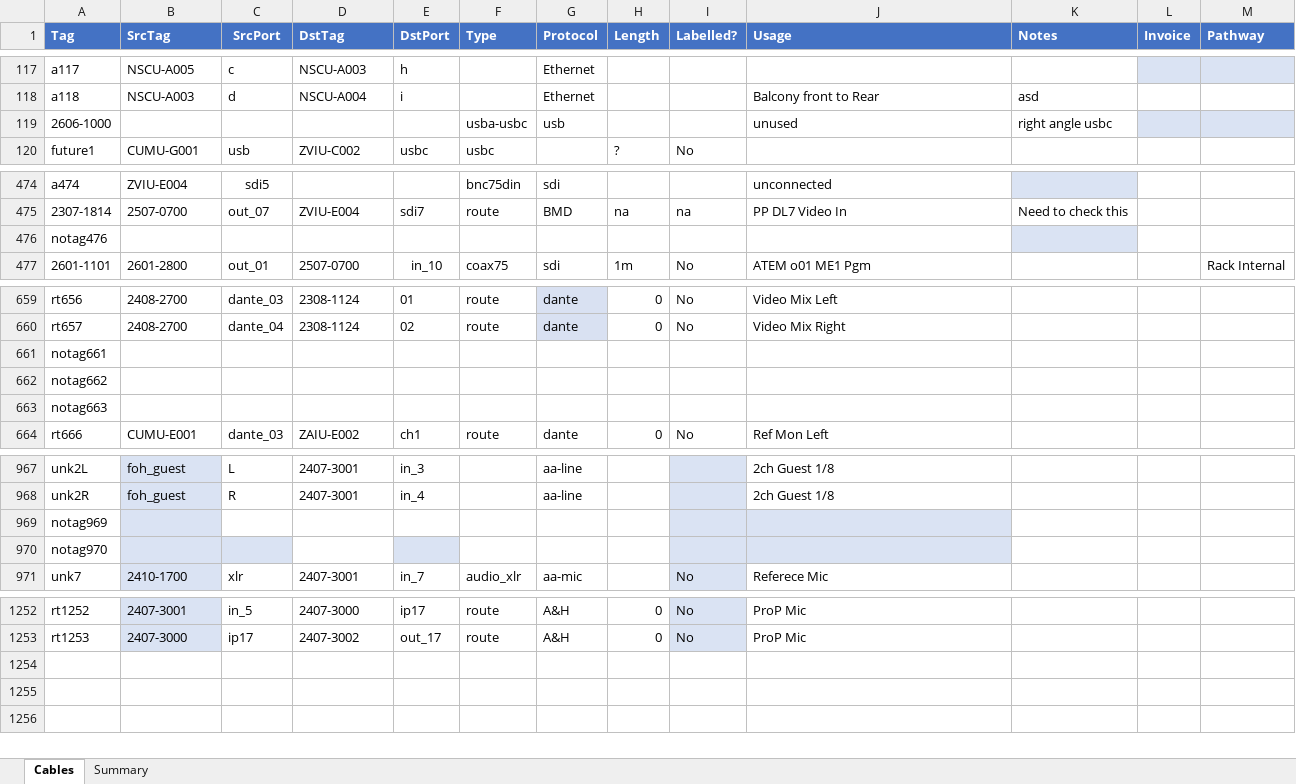
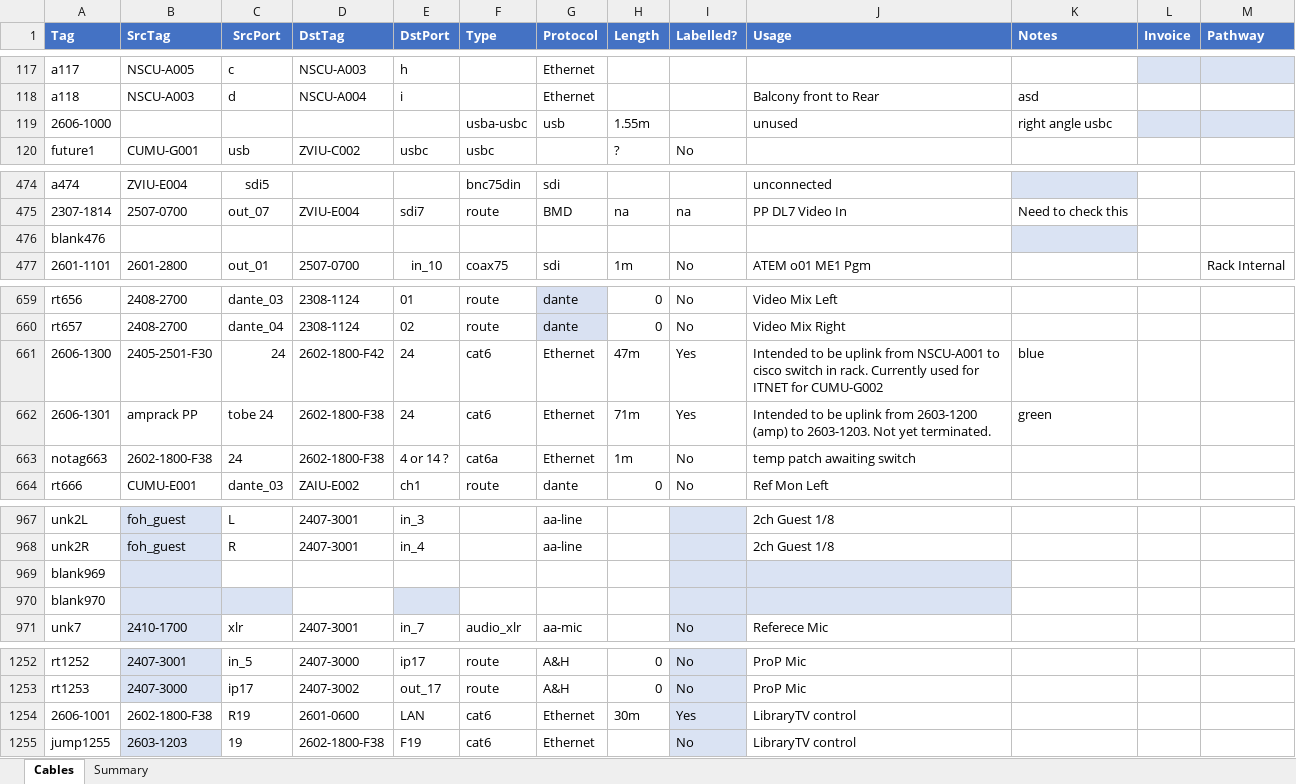
Before and after one commit to avmaint/uacdata, an Excel workbook: cables.xlsx, sheet Cables, drawn as a sheet; only a part is shown, gaps mark what is left out; values as stored, in another font and other column widths than the file's, no borders; table styles not drawn; removed rows and columns are numbered as before the commit, all else as after; the diff covers the shown part only; the diff names each change by its address in the sheet, - before the commit and + after, or states it on an @@ line.

Commit message:
updates driven by cables 2606-1300 and 2606-1301

```diff
--- a/cables.xlsx (sheet Cables)
+++ b/cables.xlsx (sheet Cables)
-H119 (Length): (empty)
+H119 (Length): 1.55m
-A476 (Tag): notag476
+A476 (Tag): blank476
-row 661: notag661
-row 662: notag662
+row 661: 2606-1300 | 2405-2501-F30 | 24 | 2602-1800-F42 | 24 | cat6 | Ethernet | 47m | Yes | Intended to be uplink from NSCU-A001 to cisco switch in rack. Currently used for ITNET for CUMU-G002 | blue
+row 662: 2606-1301 | amprack PP | tobe 24 | 2602-1800-F38 | 24 | cat6 | Ethernet | 71m | Yes | Intended to be uplink from 2603-1200 (amp) to 2603-1203. Not yet terminated. | green
-B663 (SrcTag): (empty)
+B663 (SrcTag): 2602-1800-F38
-C663 (SrcPort): (empty)
+C663 (SrcPort): 24
-D663 (DstTag): (empty)
+D663 (DstTag): 2602-1800-F38
-E663 (DstPort): (empty)
+E663 (DstPort): 4 or 14 ?
-F663 (Type): (empty)
+F663 (Type): cat6a
-G663 (Protocol): (empty)
+G663 (Protocol): Ethernet
-H663 (Length): (empty)
+H663 (Length): 1m
-I663 (Labelled?): (empty)
+I663 (Labelled?): No
-J663 (Usage): (empty)
+J663 (Usage): temp patch awaiting switch
-A969 (Tag): notag969
+A969 (Tag): blank969
-A970 (Tag): notag970
+A970 (Tag): blank970
+row 1254: 2606-1001 | 2602-1800-F38 | R19 | 2601-0600 | LAN | cat6 | Ethernet | 30m | Yes | LibraryTV control
+row 1255: jump1255 | 2603-1203 | 19 | 2602-1800-F38 | F19 | cat6 | Ethernet |  | No | LibraryTV control
```
Also changed, not shown: 3 edited cells elsewhere in this sheet, network.xlsx, 1 other file.
